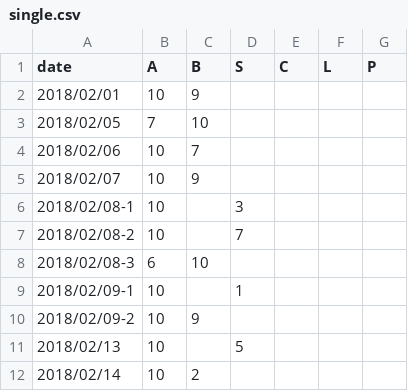
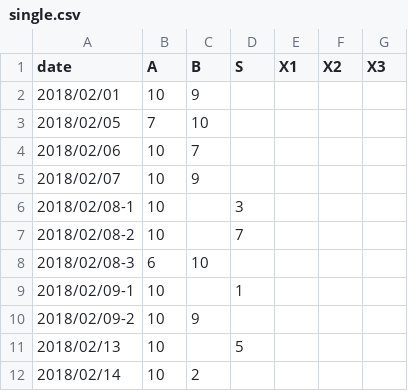
Before and after one commit to BK01/fb_stats, a CSV file: data/single.csv, drawn as a sheet.

Commit message:
Update single.csv

```diff
--- a/data/single.csv
+++ b/data/single.csv
@@ -1,2 +1,2 @@
-date,A,B,S,C,L,P
+date,A,B,S,X1,X2,X3
 2018/02/01,10,9,,,,
```
